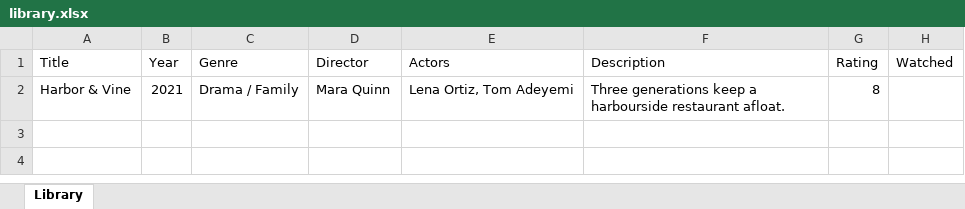
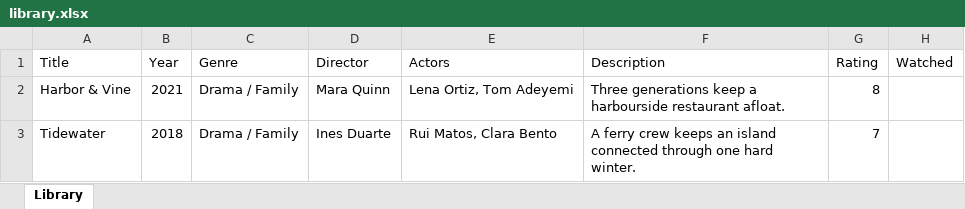
Before and after one commit to carlos-rezai/FamilyFlix, an Excel workbook: server/src/import-export/createImporter/seriesFixture/library.xlsx, sheet Library, drawn as a sheet; values as stored, in another font and other column widths than the file's, no borders; the diff names each change by its address in the sheet, - before the commit and + after, or states it on an @@ line.

```diff
--- a/server/src/import-export/createImporter/seriesFixture/library.xlsx (sheet Library)
+++ b/server/src/import-export/createImporter/seriesFixture/library.xlsx (sheet Library)
+row 3: Tidewater | 2018 | Drama / Family | Ines Duarte | Rui Matos, Clara Bento | A ferry crew keeps an island connected through one hard winter. | 7
```
Also changed, not shown: 14 other files.
